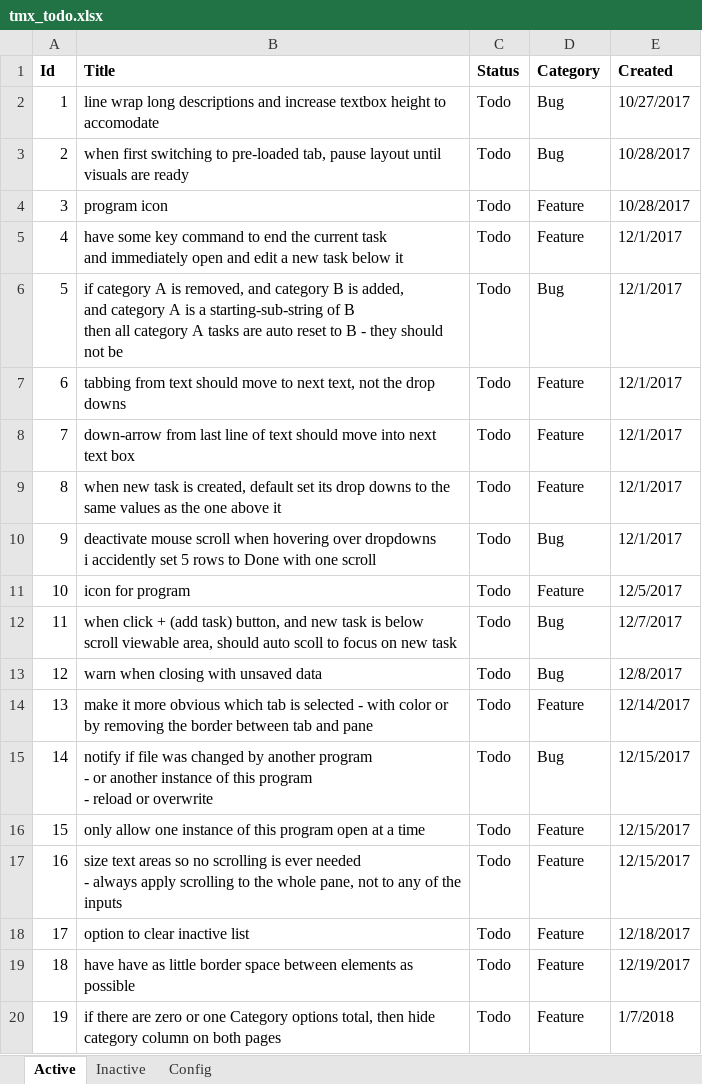
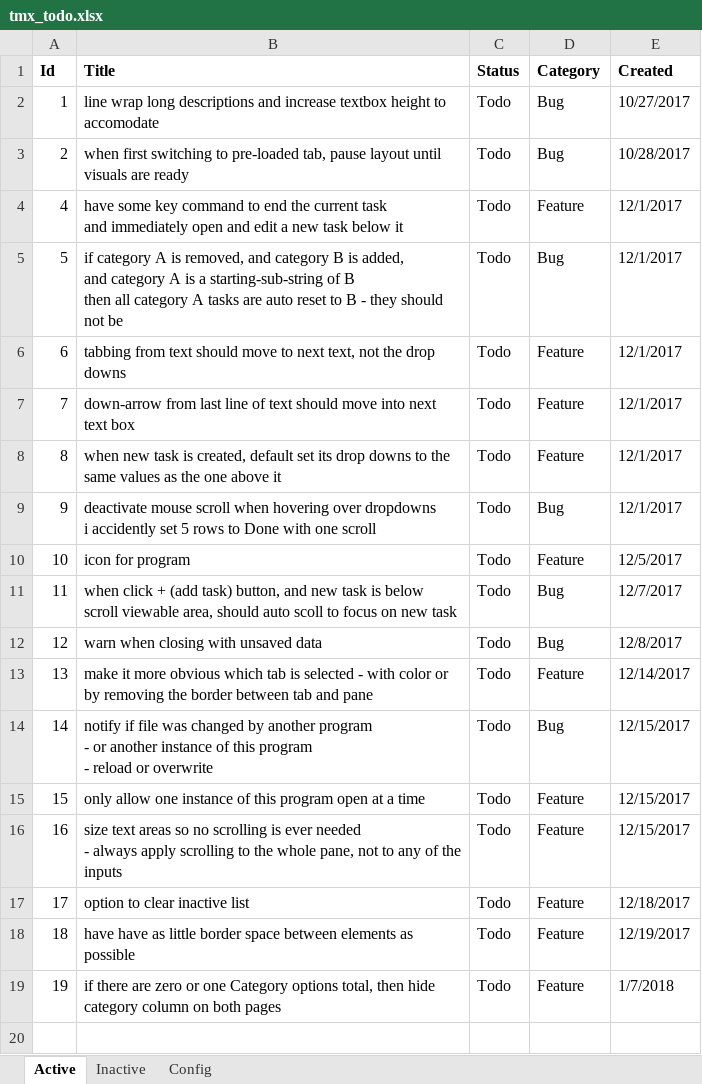
Before and after one commit to WithoutHaste/TamarinTaskManager, an Excel workbook: tmx_todo.xlsx, sheet Active, drawn as a sheet; values as stored, in another font and other column widths than the file's, no borders; the diff names each change by its address in the sheet, - before the commit and + after, or states it on an @@ line.

Commit message:
icon

```diff
--- a/tmx_todo.xlsx (sheet Active)
+++ b/tmx_todo.xlsx (sheet Active)
-row 4: 3 | program icon | Todo | Feature | 10/28/2017
```
Also changed, not shown: sheet Inactive, 16 other files.
